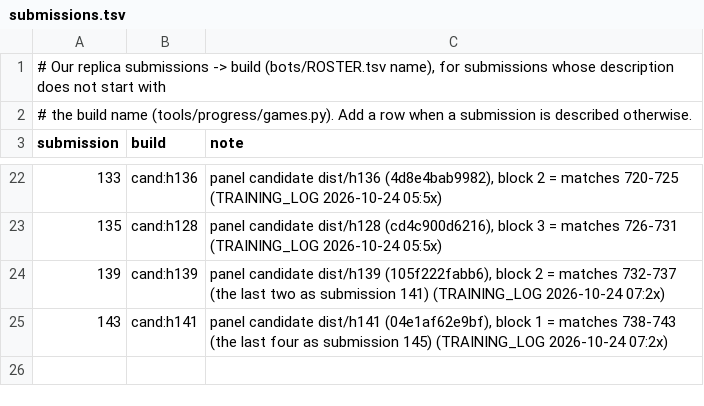
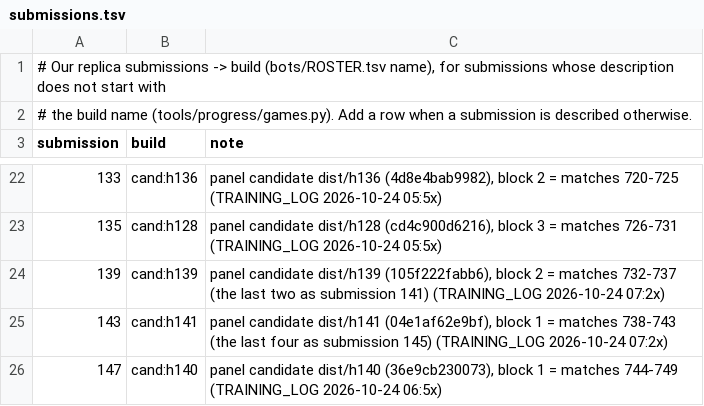
Before and after one commit to terryvanbelle/battlecode19-vibe, a TSV file: tools/progress/submissions.tsv, drawn as a sheet; only a part is shown, gaps mark what is left out; the diff names each change by its address in the sheet, - before the commit and + after, or states it on an @@ line.

```diff
--- a/tools/progress/submissions.tsv
+++ b/tools/progress/submissions.tsv
+row 26: 147 | cand:h140 | panel candidate dist/h140 (36e9cb230073), block 1 = matches 744-749 (TRAINING_LOG 2026-10-24 06:5x)
```
Also changed, not shown: progress/attempts.csv, 2 other files.
